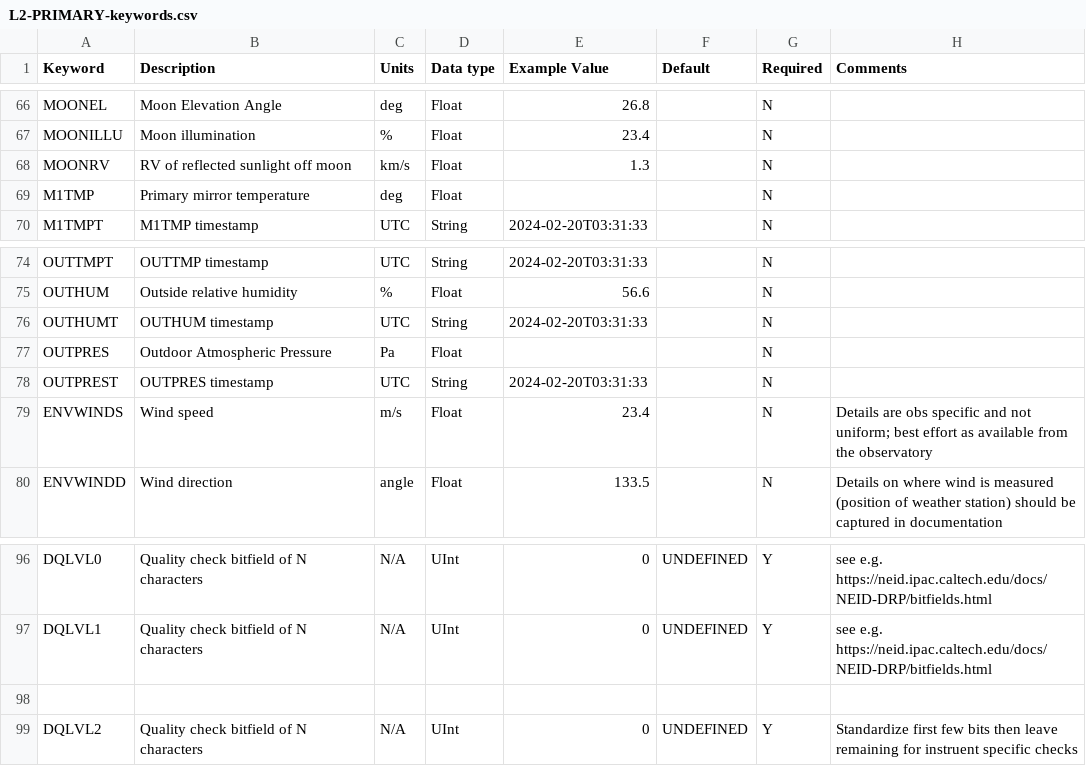
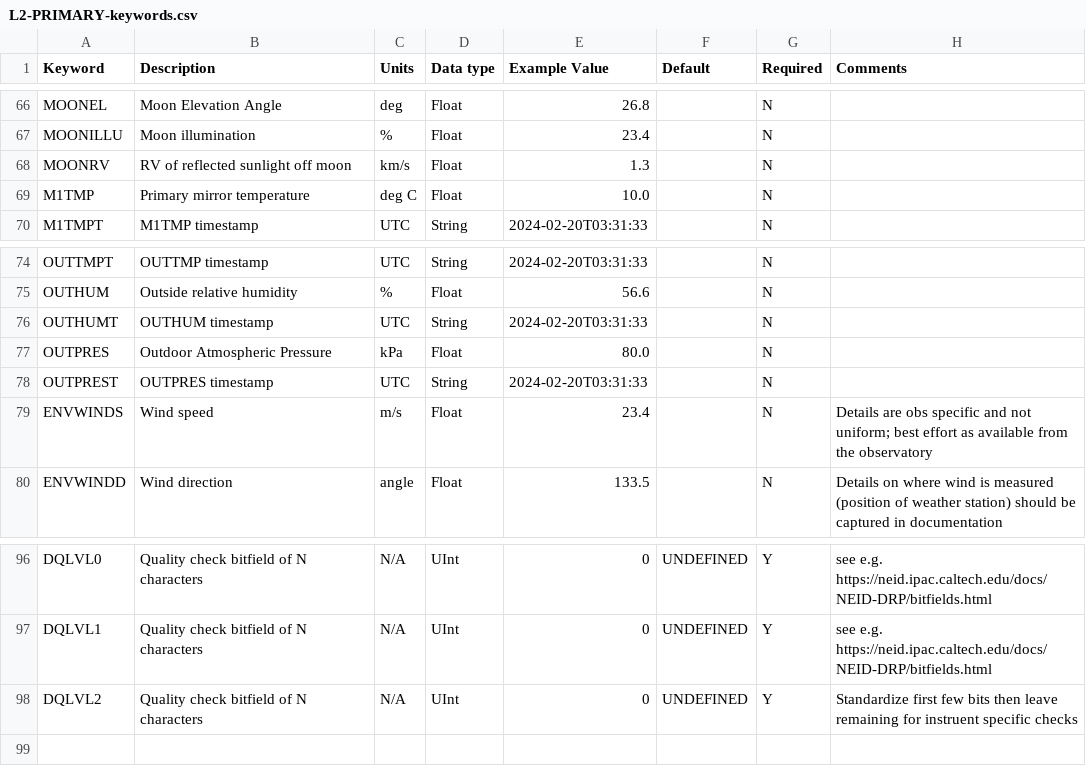
Before and after one commit to dstanya/RVData, a CSV file: rvdata/core/models/config/L2-PRIMARY-keywords.csv, drawn as a sheet; only a part is shown, gaps mark what is left out.

Commit message:
Add new keywords and edit content of L2-PRIMARY-keywords.csv

```diff
--- a/rvdata/core/models/config/L2-PRIMARY-keywords.csv
+++ b/rvdata/core/models/config/L2-PRIMARY-keywords.csv
@@ -68,3 +68,3 @@ MOONILLU,Moon illumination,%,Float,23.4,,N,
 MOONRV,RV of reflected sunlight off moon,km/s,Float,1.3,,N,
-M1TMP,Primary mirror temperature,deg,Float,,,N,
+M1TMP,Primary mirror temperature,deg C,Float,10.0,,N,
 M1TMPT,M1TMP timestamp,UTC,String,"2024-02-20T03:31:33",,N,
@@ -76,3 +76,3 @@ OUTHUM,Outside relative humidity,%,Float,56.6,,N,
 OUTHUMT,OUTHUM timestamp,UTC,String,"2024-02-20T03:31:33",,N,
-OUTPRES,Outdoor Atmospheric Pressure,Pa,Float,,,N,
+OUTPRES,Outdoor Atmospheric Pressure,kPa,Float,80.0,,N,
 OUTPREST,OUTPRES timestamp,UTC,String,"2024-02-20T03:31:33",,N,
@@ -97,3 +97,2 @@ DQLVL0,Quality check bitfield of N characters,N/A,UInt,0,UNDEFINED,Y,"see e.g. h
 DQLVL1,Quality check bitfield of N characters,N/A,UInt,0,UNDEFINED,Y,"see e.g. https://neid.ipac.caltech.edu/docs/NEID-DRP/bitfields.html"
-
 DQLVL2,Quality check bitfield of N characters,N/A,UInt,0,UNDEFINED,Y,"Standardize first few bits then leave remaining for instruent specific checks"
```
